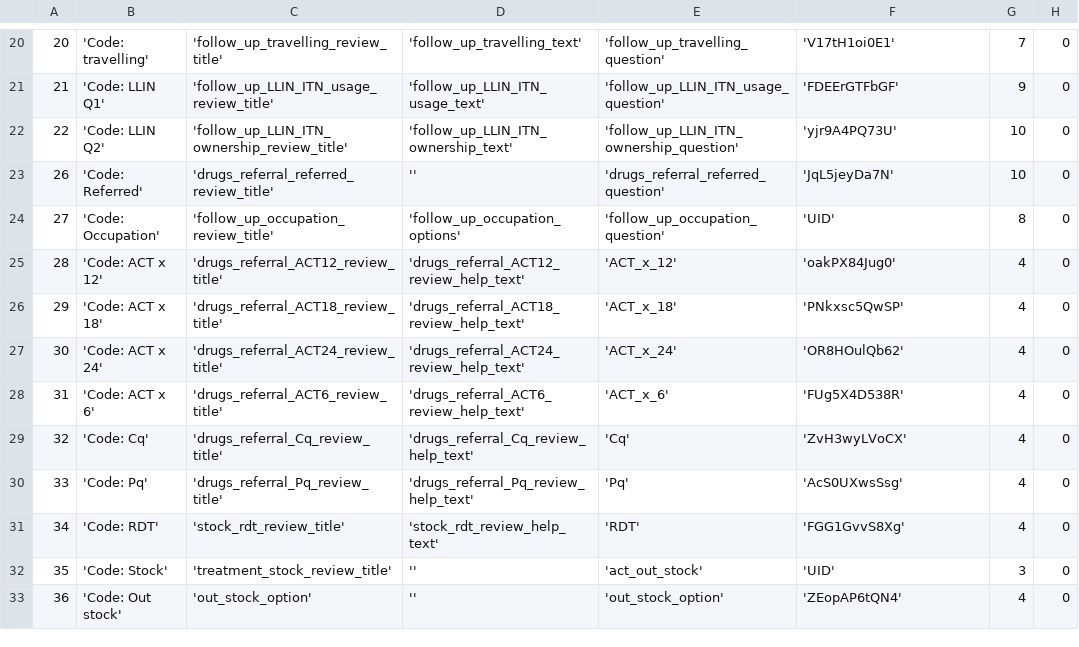
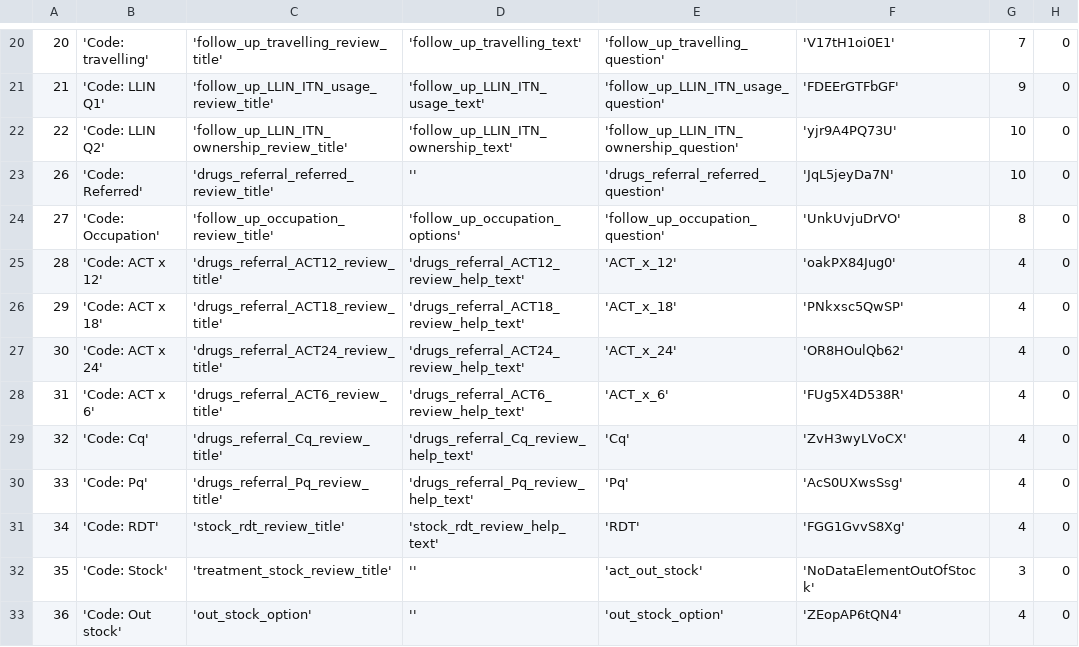
Before and after one commit to EyeSeeTea/pictureapp, a CSV file: app/src/myanmar/assets/Questions.csv, drawn as a sheet; only a part is shown, gaps mark what is left out; the diff names each change by its address in the sheet, - before the commit and + after, or states it on an @@ line.

Commit message:
add Occupation UID with new server side created question and move treatment out of stock UID to NoDataElement one

```diff
--- a/app/src/myanmar/assets/Questions.csv
+++ b/app/src/myanmar/assets/Questions.csv
-F24: 'UID'
+F24: 'UnkUvjuDrVO'
-F32: 'UID'
+F32: 'NoDataElementOutOfStock'
```
